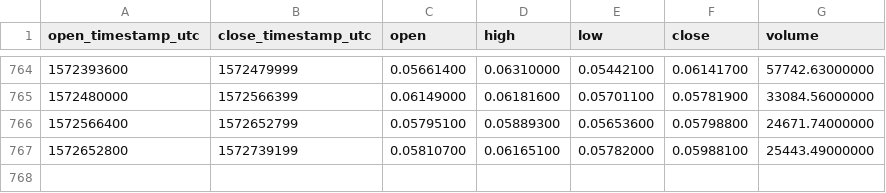
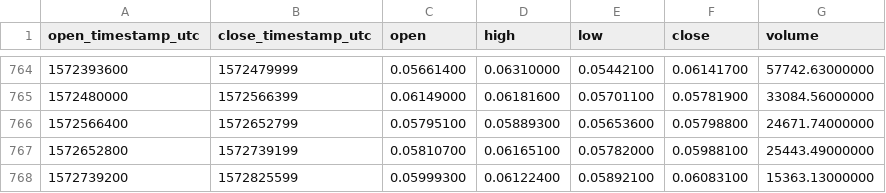
Before and after one commit to cryptobigbro/binance-NEOETH, a CSV file: binance-NEOETH-1d.csv, drawn as a sheet; only a part is shown, gaps mark what is left out; the diff names each change by its address in the sheet, - before the commit and + after, or states it on an @@ line.

Commit message:
Update OHLCV data.

```diff
--- a/binance-NEOETH-1d.csv
+++ b/binance-NEOETH-1d.csv
+row 768: 1572739200 | 1572825599 | 0.05999300 | 0.06122400 | 0.05892100 | 0.06083100 | 15363.13000000
```
Also changed, not shown: 1 other file.
